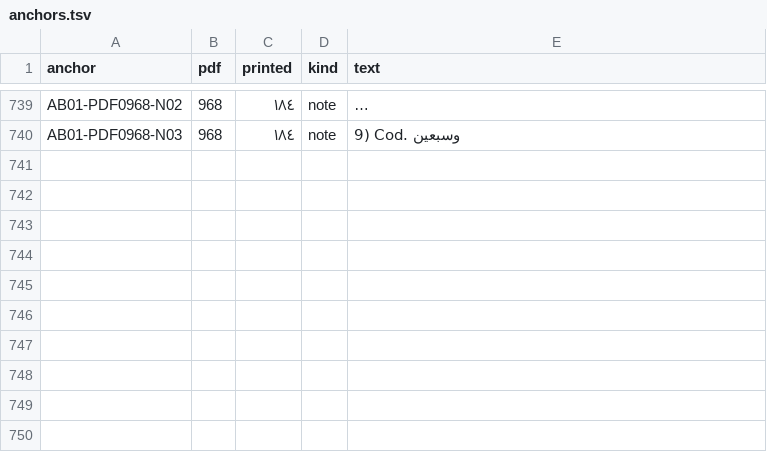
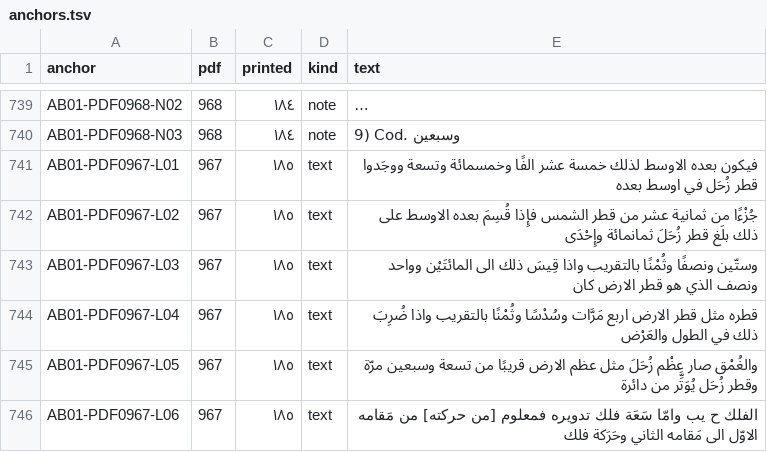
Before and after one commit to KokunoYumeto/al-battani, a TSV file: S12/textus/anchors.tsv, drawn as a sheet; only a part is shown, gaps mark what is left out; long unchanged cells end in …; the diff covers the shown part only; the diff names each change by its address in the sheet, - before the commit and + after, or states it on an @@ line.

```diff
--- a/S12/textus/anchors.tsv
+++ b/S12/textus/anchors.tsv
+row 741: AB01-PDF0967-L01 | 967 | ١٨٥ | text | فيكون بعده الاوسط لذلك خمسة عشر الفًا وخمسمائة وتسعة ووجَدوا قطر زُحَل في اوسط بعده
+row 742: AB01-PDF0967-L02 | 967 | ١٨٥ | text | جُزْءًا من ثمانية عشر من قطر الشمس فإِذا قُسِمَ بعده الاوسط على ذلك بلَغ قطر زُحَلَ ثمانمائة وإِحْدَى
+row 743: AB01-PDF0967-L03 | 967 | ١٨٥ | text | وستّين ونصفًا وثُمْنًا بالتقريب واذا قِيسَ ذلك الى المائتَيْن وواحد ونصف الذي هو قطر الارض كان
+row 744: AB01-PDF0967-L04 | 967 | ١٨٥ | text | قطره مثل قطر الارض اربع مَرَّات وسُدْسًا وثُمْنًا بالتقريب واذا ضُرِبَ ذلك في الطول والعَرْض
+row 745: AB01-PDF0967-L05 | 967 | ١٨٥ | text | والغُمْق صار عِظْم زُحَلَ مثل عظم الارض قريبًا من تسعة وسبعين مرّة وقطر زُحَل يُوَتِّر من دائرة
+row 746: AB01-PDF0967-L06 | 967 | ١٨٥ | text | الفلك ح يب وامّا سَعَة فلك تدويره فمعلوم [من حركته] من مَقامه الاوّل الى مَقامه الثاني وحَرَكة فلك
```
Also changed, not shown: 18 added rows elsewhere in this file, 7 other files.
